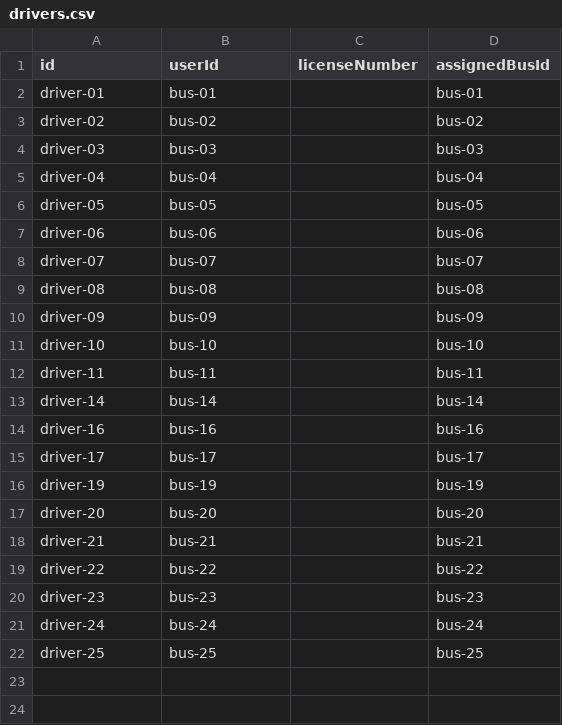
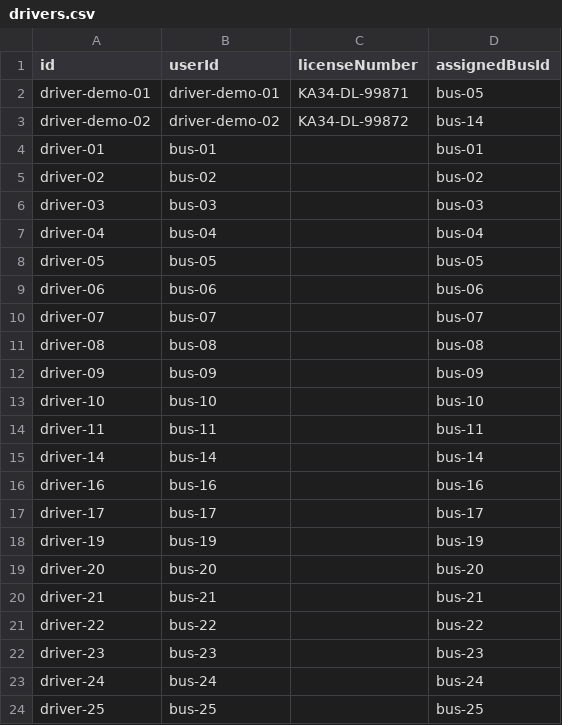
Before and after one commit to MohammedShoaib07/BITM-BUS-TRACKER, a CSV file: data/drivers.csv, drawn as a sheet.

```diff
--- a/data/drivers.csv
+++ b/data/drivers.csv
@@ -1,2 +1,4 @@
 id,userId,licenseNumber,assignedBusId
+driver-demo-01,driver-demo-01,KA34-DL-99871,bus-05
+driver-demo-02,driver-demo-02,KA34-DL-99872,bus-14
 driver-01,bus-01,,bus-01
```
Also changed, not shown: data/buses.csv, data/users.csv, 2 other files.
